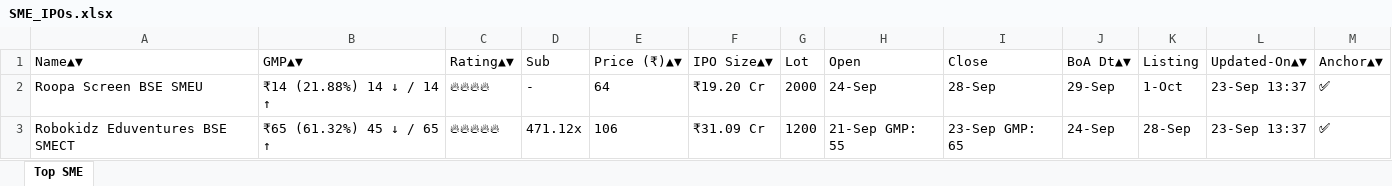
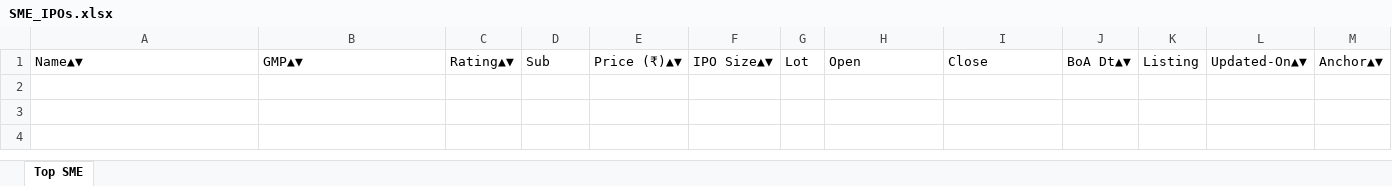
Before and after one commit to ayushpdkushwaha1/ipo-gmp-bot, an Excel workbook: files/SME_IPOs.xlsx, sheet Top SME, drawn as a sheet; values as stored, in another font and other column widths than the file's, no borders; the diff names each change by its address in the sheet, - before the commit and + after, or states it on an @@ line.

```diff
--- a/files/SME_IPOs.xlsx (sheet Top SME)
+++ b/files/SME_IPOs.xlsx (sheet Top SME)
-row 2: Roopa Screen BSE SMEU | ₹14 (21.88%) 14 ↓ / 14 ↑ | 🔥🔥🔥🔥 | - | 64 | ₹19.20 Cr | 2000 | 24-Sep | 28-Sep | 29-Sep | 1-Oct | 23-Sep 13:37 | ✅
-row 3: Robokidz Eduventures BSE SMECT | ₹65 (61.32%) 45 ↓ / 65 ↑ | 🔥🔥🔥🔥🔥 | 471.12x | 106 | ₹31.09 Cr | 1200 | 21-Sep GMP: 55 | 23-Sep GMP: 65 | 24-Sep | 28-Sep | 23-Sep 13:37 | ✅
```
Also changed, not shown: files/Mainboard_IPOs.xlsx, files/gmp.xlsx, 2 other files.
